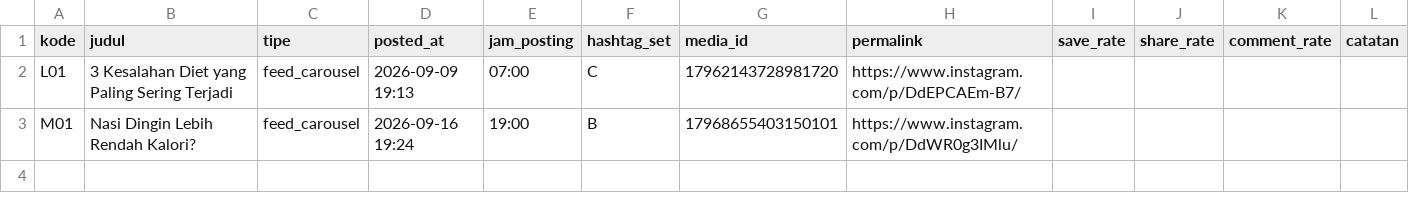
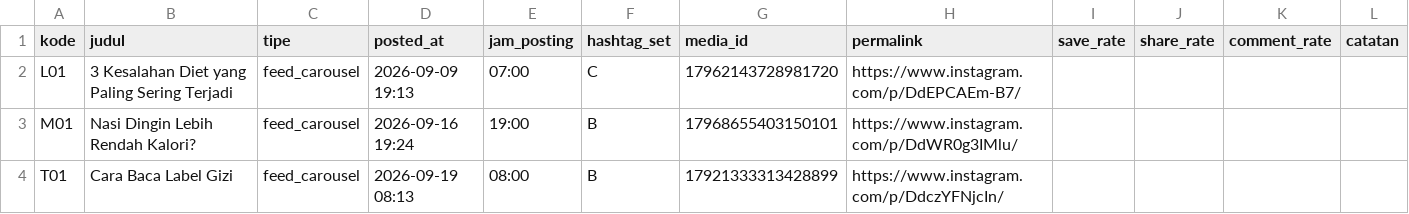
Before and after one commit to zaldywirjawan/piringkalori-agent, a CSV file: log-performa.csv, drawn as a sheet.

```diff
--- a/log-performa.csv
+++ b/log-performa.csv
@@ -3 +3,2 @@ L01,3 Kesalahan Diet yang Paling Sering Terjadi,feed_carousel,2026-09-09 19:13,0
 M01,Nasi Dingin Lebih Rendah Kalori?,feed_carousel,2026-09-16 19:24,19:00,B,17968655403150101,https://www.instagram.com/p/DdWR0g3IMlu/,,,,
+T01,Cara Baca Label Gizi,feed_carousel,2026-09-19 08:13,08:00,B,17921333313428899,https://www.instagram.com/p/DdczYFNjcIn/,,,,
```
Also changed, not shown: calendar.csv, 11 other files.
